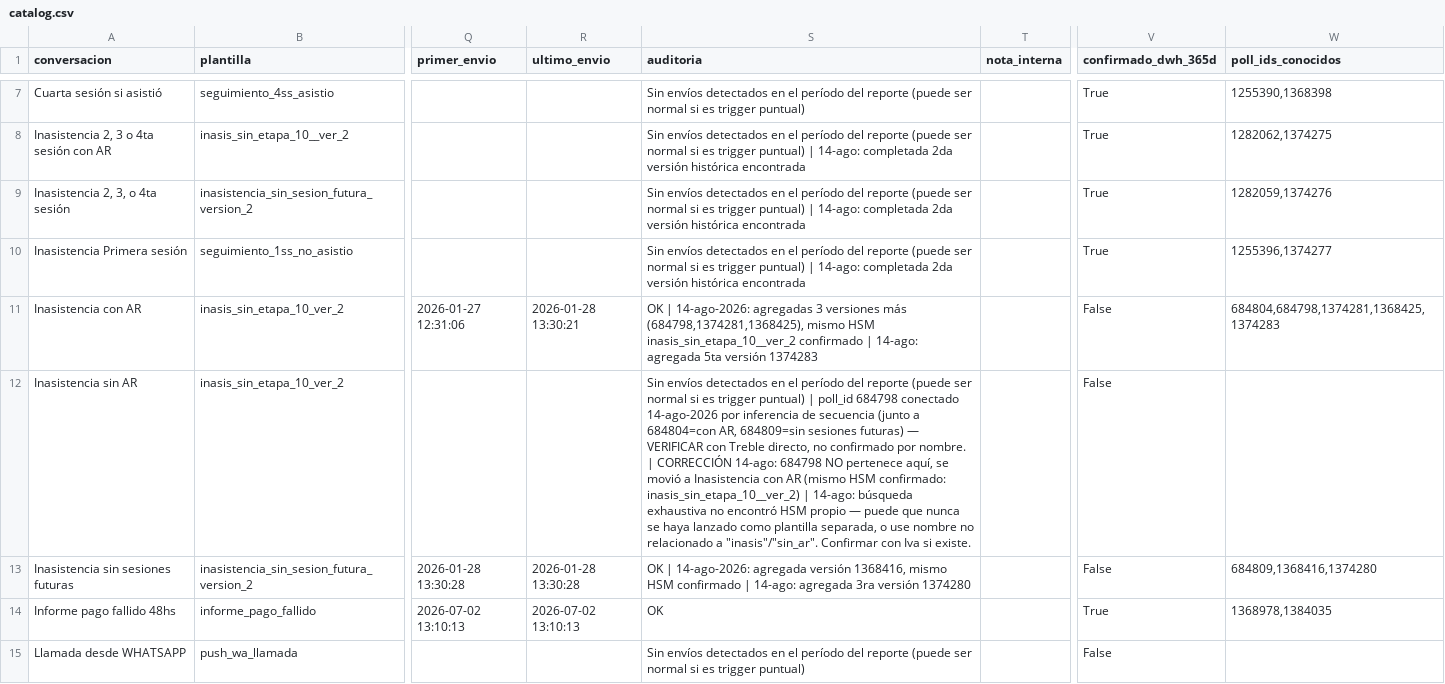
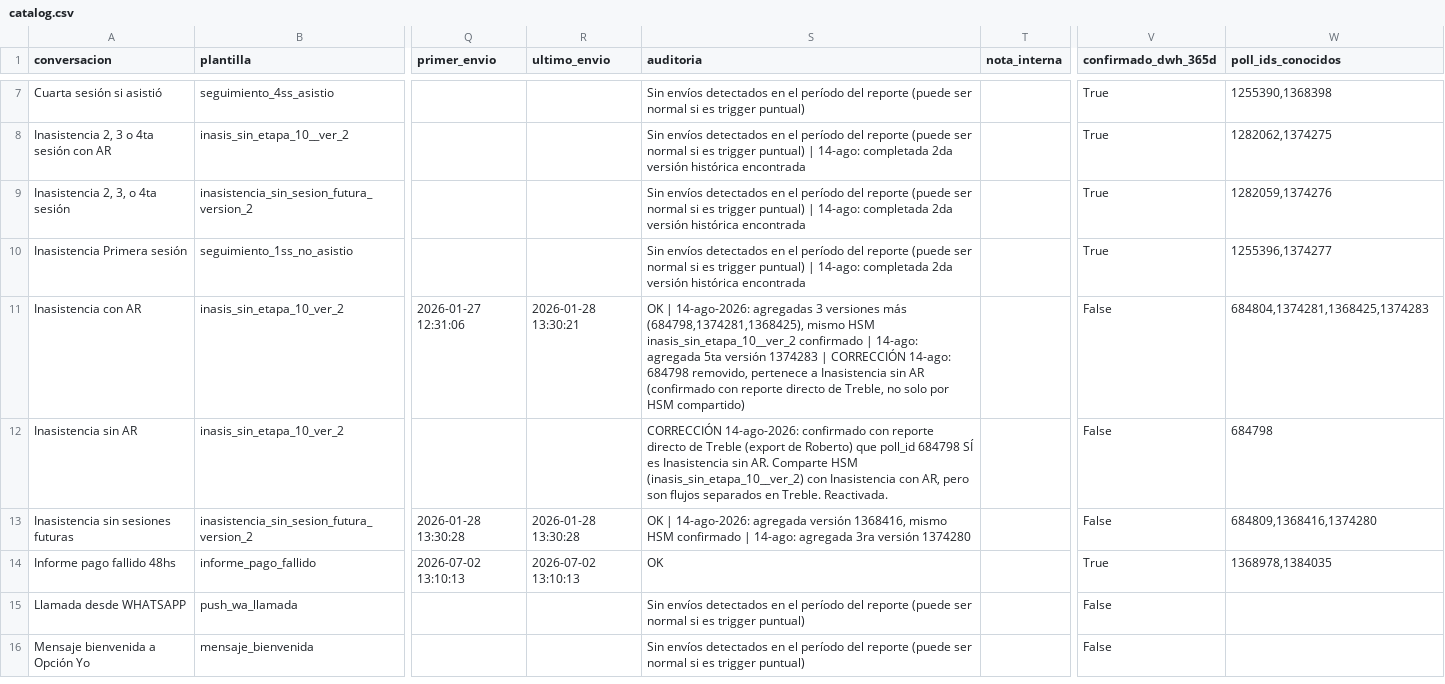
Before and after one commit to robfox0315/opcionyo-conversaciones, a CSV file: data/catalog.csv, drawn as a sheet; only a part is shown, gaps mark what is left out; the shorter side is filled out with more unchanged rows; the diff names each change by its address in the sheet, - before the commit and + after, or states it on an @@ line.

Commit message:
Add files via upload

```diff
--- a/data/catalog.csv
+++ b/data/catalog.csv
-S11 (auditoria): …versión 1374283
+S11 (auditoria): …versión 1374283 | CORRECCIÓN 14-ago: 684798 removido, pertenece a Inasistencia sin AR (confirmado con reporte directo de Treble, no solo por HSM compartido)
-W11 (poll_ids_conocidos): 684804,684798,1374281,1368425,1374283
+W11 (poll_ids_conocidos): 684804,1374281,1368425,1374283
-S12 (auditoria): Sin envíos detectados en el período del reporte (puede ser normal si es trigger puntual) | poll_id 684798 conectado 14-ago-2026 por inferencia de secuencia (junto a 684804=con AR, 684809=sin sesiones futuras) — VERIFICAR con Treble directo, no confirmado por nombre. | CORRECCIÓN 14-ago: 684798 NO pertenece aquí, se movió a Inasistencia con AR (mismo HSM confirmado: inasis_sin_etapa_10__ver_2) | 14-ago: búsqueda exhaustiva no encontró HSM propio — puede que nunca se haya lanzado como plantilla separada, o use nombre no relacionado a "inasis"/"sin_ar". Confirmar con Iva si existe.
+S12 (auditoria): CORRECCIÓN 14-ago-2026: confirmado con reporte directo de Treble (export de Roberto) que poll_id 684798 SÍ es Inasistencia sin AR. Comparte HSM (inasis_sin_etapa_10__ver_2) con Inasistencia con AR, pero son flujos separados en Treble. Reactivada.
-W12 (poll_ids_conocidos): (empty)
+W12 (poll_ids_conocidos): 684798
```
